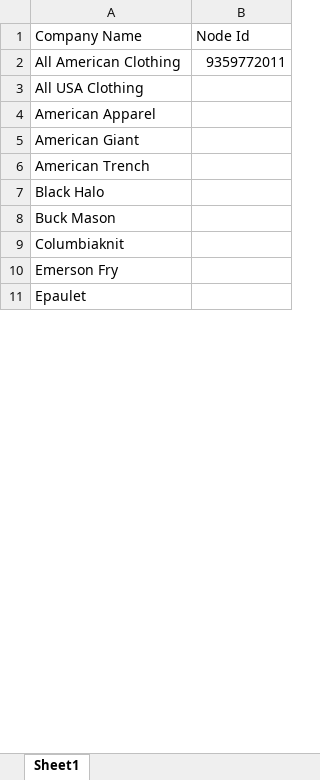
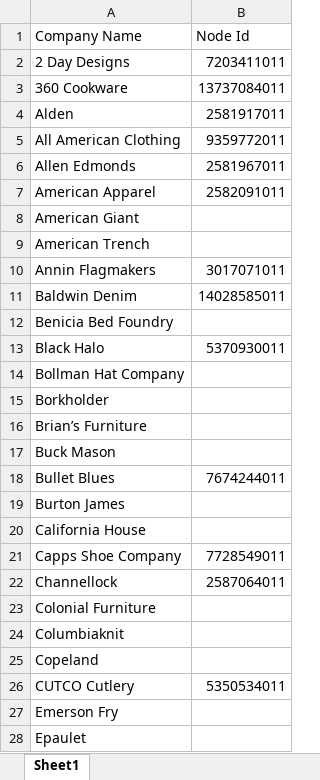
Before and after one commit to Ellibereth/Goods, an Excel workbook: data_retrieval/scraping/scraping_tools/usa_companies.xlsx, sheet Sheet1, drawn as a sheet; only a part is shown; values as stored, in another font and other column widths than the file's, no borders; removed rows and columns are numbered as before the commit, all else as after; the diff covers the shown part only; the diff names each change by its address in the sheet, - before the commit and + after, or states it on an @@ line.

```diff
--- a/data_retrieval/scraping/scraping_tools/usa_companies.xlsx (sheet Sheet1)
+++ b/data_retrieval/scraping/scraping_tools/usa_companies.xlsx (sheet Sheet1)
+row 2: 2 Day Designs | 7203411011
+row 3: 360 Cookware | 13737084011
+row 4: Alden | 2581917011
-row 3: All USA Clothing
+row 6: Allen Edmonds | 2581967011
-B7 (Node Id): (empty)
+B7 (Node Id): 2582091011
+row 10: Annin Flagmakers | 3017071011
+row 11: Baldwin Denim | 14028585011
@@ row 80 moved to row 12: Benicia Bed Foundry @@
-B13 (Node Id): (empty)
+B13 (Node Id): 5370930011
@@ row 75 moved to row 14: Bollman Hat Company @@
@@ row 82 moved to row 15: Borkholder @@
@@ row 81 moved to row 16: Brian’s Furniture @@
+row 18: Bullet Blues | 7674244011
@@ row 83 moved to row 19: Burton James @@
@@ row 84 moved to row 20: California House @@
+row 21: Capps Shoe Company | 7728549011
+row 22: Channellock | 2587064011
@@ row 85 moved to row 23: Colonial Furniture @@
@@ row 86 moved to row 25: Copeland @@
+row 26: CUTCO Cutlery | 5350534011
```
Also changed, not shown: 32 added rows, 49 removed rows, 25 moved rows and 13 edited cells elsewhere in this sheet, 5 other files.
